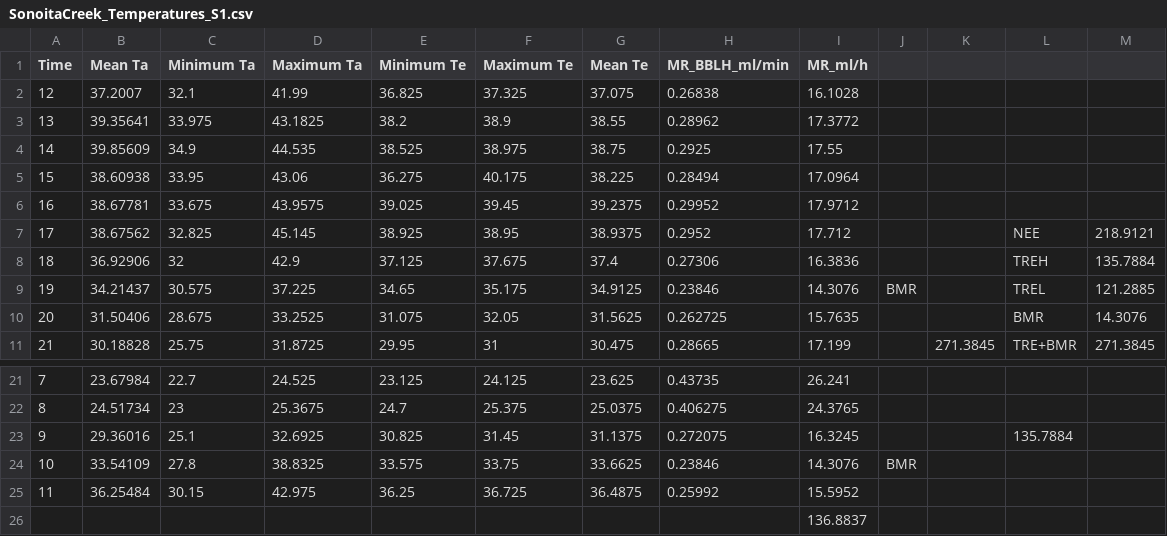
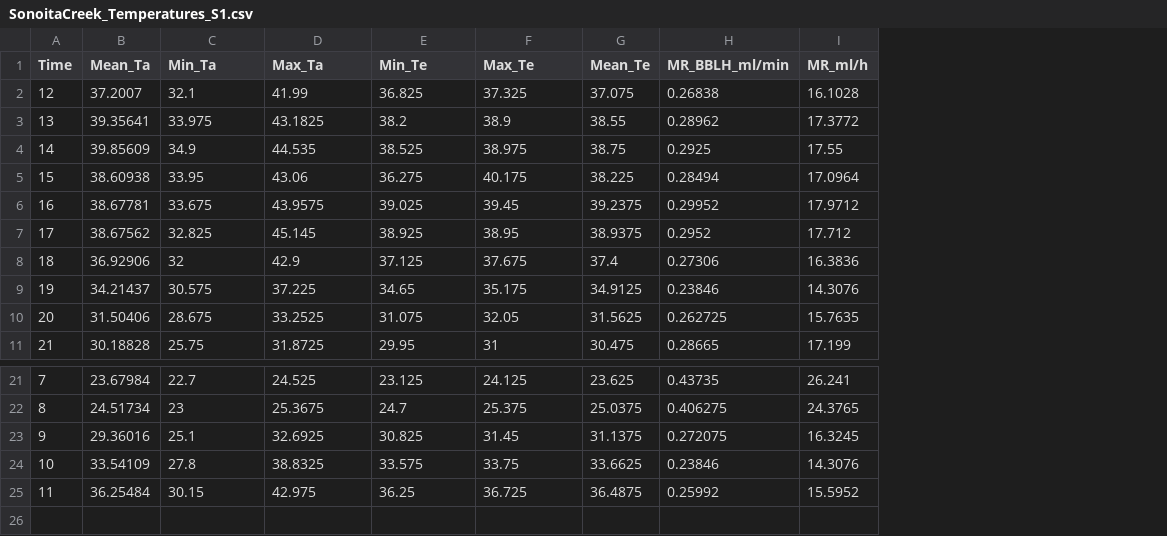
Before and after one commit to nushiamme/AShankar_hummers, a CSV file: AZ/SonoitaCreek_Temperatures_S1.csv, drawn as a sheet; only a part is shown, gaps mark what is left out; the diff names each change by its address in the sheet, - before the commit and + after, or states it on an @@ line.

```diff
--- a/AZ/SonoitaCreek_Temperatures_S1.csv
+++ b/AZ/SonoitaCreek_Temperatures_S1.csv
-column J, row 9: BMR; row 24: BMR
-column K, row 11: 271.3845
-column L, rows 7-11: NEE | TREH | TREL | BMR | TRE+BMR; row 23: 135.7884
-column M, rows 7-11: 218.9121 | 135.7884 | 121.2885 | 14.3076 | 271.3845
-B1: Mean Ta
+B1: Mean_Ta
-C1: Minimum Ta
+C1: Min_Ta
-D1: Maximum Ta
+D1: Max_Ta
-E1: Minimum Te
+E1: Min_Te
-F1: Maximum Te
+F1: Max_Te
-G1: Mean Te
+G1: Mean_Te
-row 26:  |  |  |  |  |  |  |  | 136.8837
```
Also changed, not shown: 4 other files.
